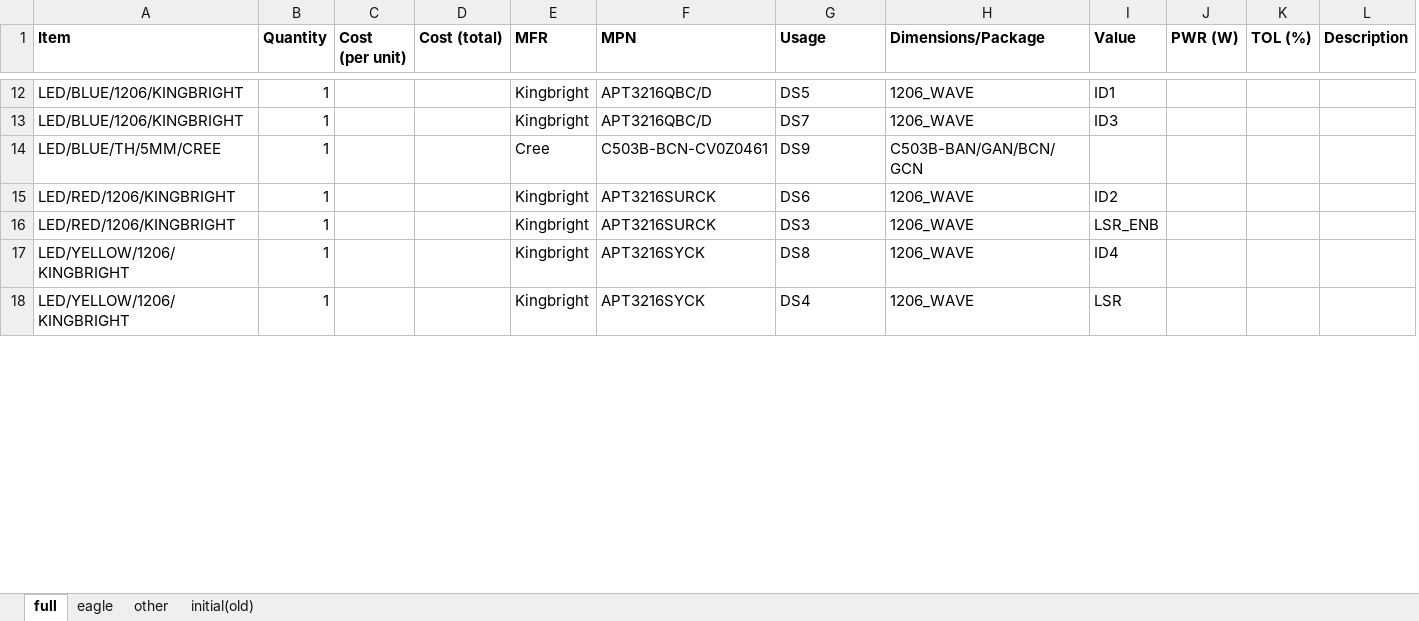
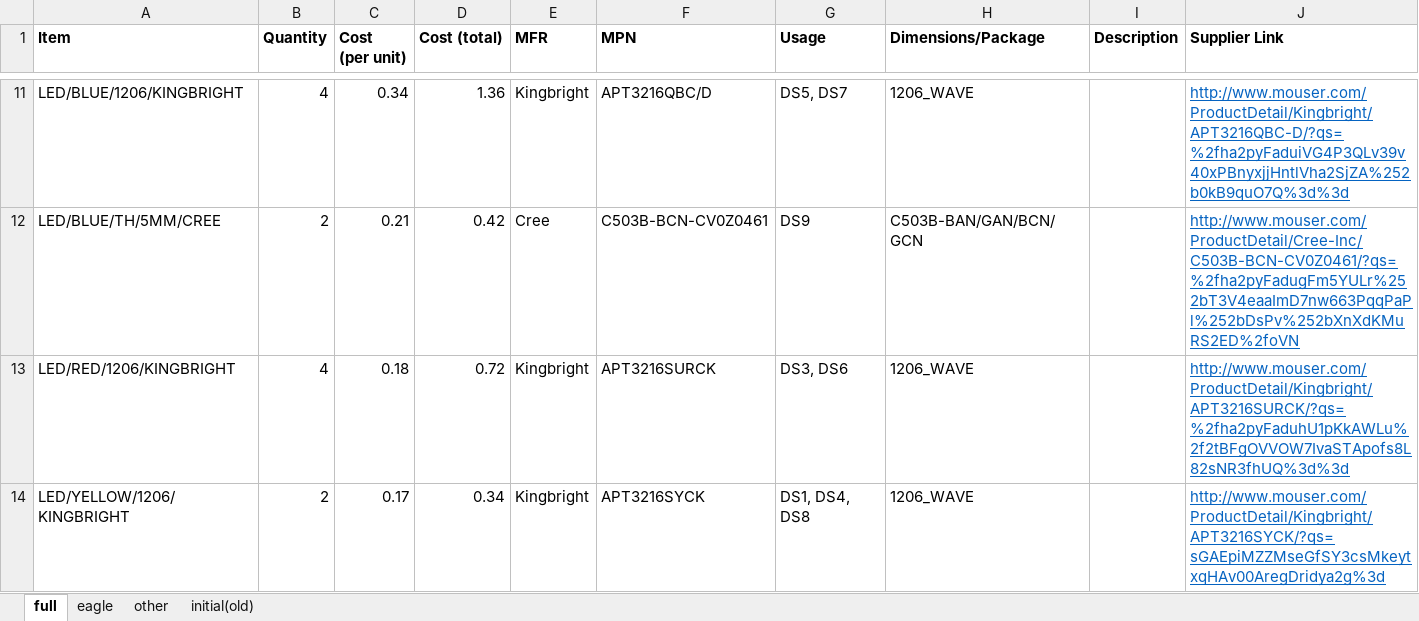
Before and after one commit to joshandnoodles/Thesis, an Excel workbook: doc/design/bom.xlsx, sheet full, drawn as a sheet; only a part is shown, gaps mark what is left out; values as stored, in another font and other column widths than the file's, no borders; removed rows and columns are numbered as before the commit, all else as after; the diff covers the shown part only; the diff names each change by its address in the sheet, - before the commit and + after, or states it on an @@ line.

```diff
--- a/doc/design/bom.xlsx (sheet full)
+++ b/doc/design/bom.xlsx (sheet full)
-column I (Value), row 12: ID1; row 15: ID2; row 17: ID4
-column J (PWR (W)), empty
-column K (TOL (%)), empty
+column J (Supplier Link), rows 11-14: http://www.mouser.com/ProductDetail/Kingbright/APT3216QBC-D/?qs=%2fha2pyFaduiVG4P3QLv39v40xPBnyxjjHntlVha2SjZA%252b0kB9quO7Q%3d%3d | http://www.mouser.com/ProductDetail/Cree-Inc/C503B-BCN-CV0Z0461/?qs=%2fha2pyFadugFm5YULr%252bT3V4eaaImD7nw663PqqPaPl%252bDsPv%252bXnXdKMuRS2ED%2foVN | http://www.mouser.com/ProductDetail/Kingbright/APT3216SURCK/?qs=%2fha2pyFaduhU1pKkAWLu%2f2tBFgOVVOW7IvaSTApofs8L82sNR3fhUQ%3d%3d | http://www.mouser.com/ProductDetail/Kingbright/APT3216SYCK/?qs=sGAEpiMZZMseGfSY3csMkeytxqHAv00AregDridya2g%3d
-B11 (Quantity): 1
+B11 (Quantity): 4
-C11 (Cost (per unit)): (empty)
+C11 (Cost (per unit)): 0.34
-D11 (Cost (total)): (empty)
+D11 (Cost (total)): 1.36
-G11 (Usage): DS5
+G11 (Usage): DS5, DS7
-row 13: LED/BLUE/1206/KINGBRIGHT | 1 |  |  | Kingbright | APT3216QBC/D | DS7 | 1206_WAVE | ID3
-B12 (Quantity): 1
+B12 (Quantity): 2
-C12 (Cost (per unit)): (empty)
+C12 (Cost (per unit)): 0.21
-D12 (Cost (total)): (empty)
+D12 (Cost (total)): 0.42
-B13 (Quantity): 1
+B13 (Quantity): 4
-C13 (Cost (per unit)): (empty)
+C13 (Cost (per unit)): 0.18
-D13 (Cost (total)): (empty)
+D13 (Cost (total)): 0.72
-G13 (Usage): DS6
+G13 (Usage): DS3, DS6
-row 16: LED/RED/1206/KINGBRIGHT | 1 |  |  | Kingbright | APT3216SURCK | DS3 | 1206_WAVE | LSR_ENB
-B14 (Quantity): 1
+B14 (Quantity): 2
-C14 (Cost (per unit)): (empty)
+C14 (Cost (per unit)): 0.17
-D14 (Cost (total)): (empty)
+D14 (Cost (total)): 0.34
-G14 (Usage): DS8
+G14 (Usage): DS1, DS4, DS8
-row 18: LED/YELLOW/1206/KINGBRIGHT | 1 |  |  | Kingbright | APT3216SYCK | DS4 | 1206_WAVE | LSR
```
Also changed, not shown: 16 added rows, 12 removed rows and 109 edited cells elsewhere in this sheet, sheet other, formulas that keep their value, 1 other file.
